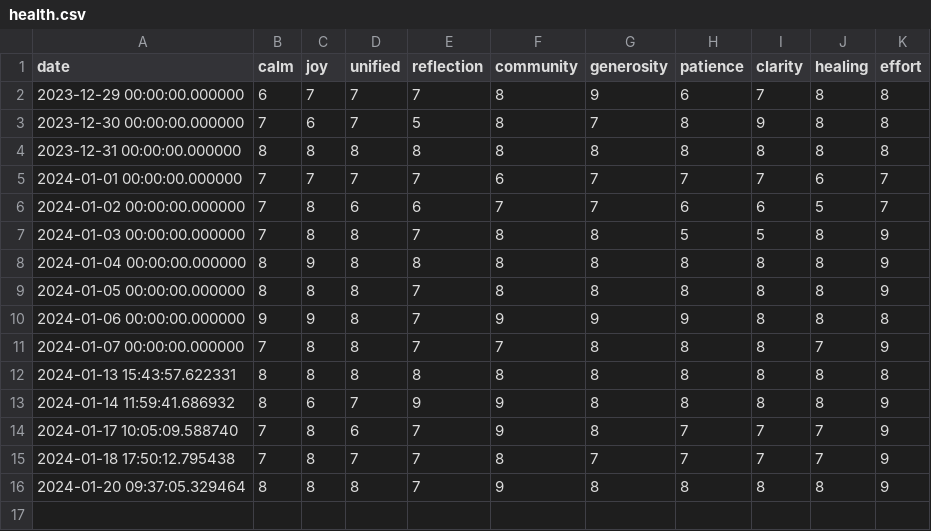
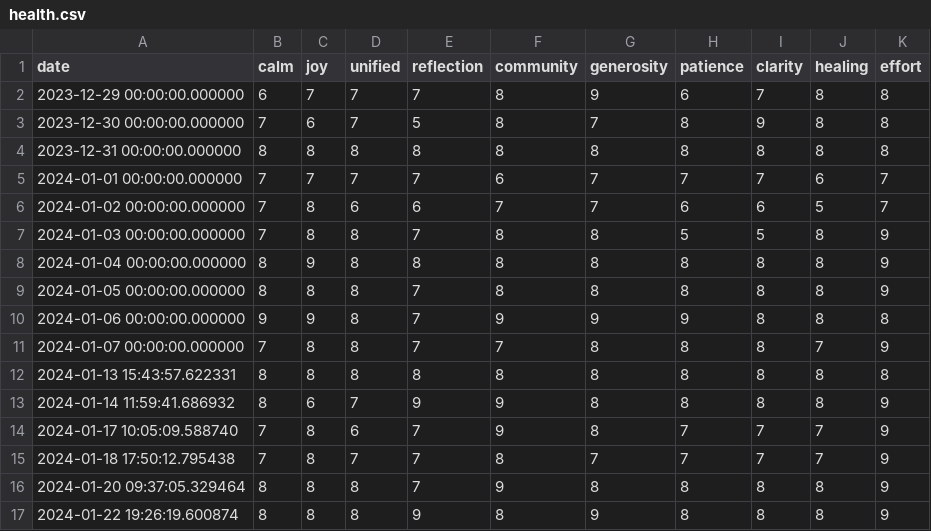
Before and after one commit to aiur-adept/pyhealthmon, a CSV file: health.csv, drawn as a sheet; the diff names each change by its address in the sheet, - before the commit and + after, or states it on an @@ line.

```diff
--- a/health.csv
+++ b/health.csv
+row 17: 2024-01-22 19:26:19.600874 | 8 | 8 | 8 | 9 | 8 | 9 | 8 | 8 | 8 | 9
```
Also changed, not shown: 2 other files.
